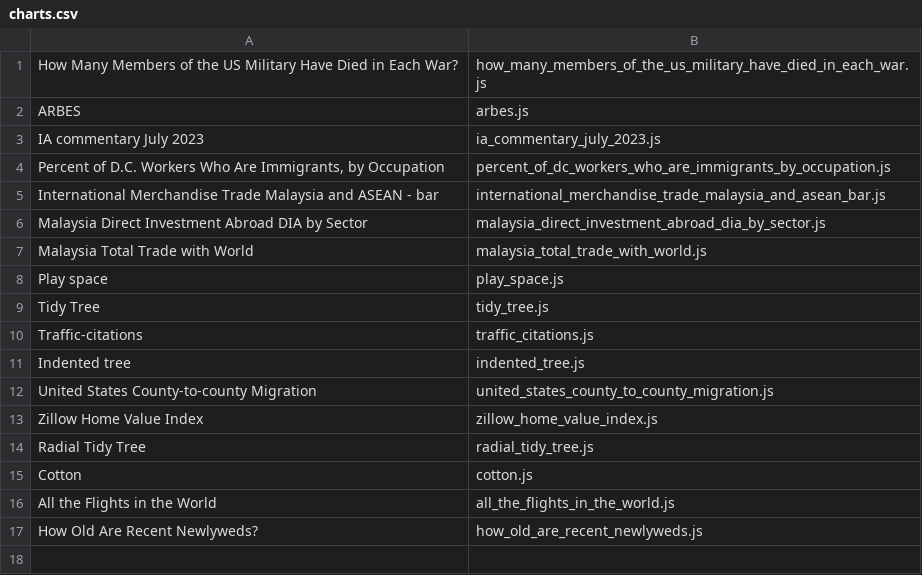
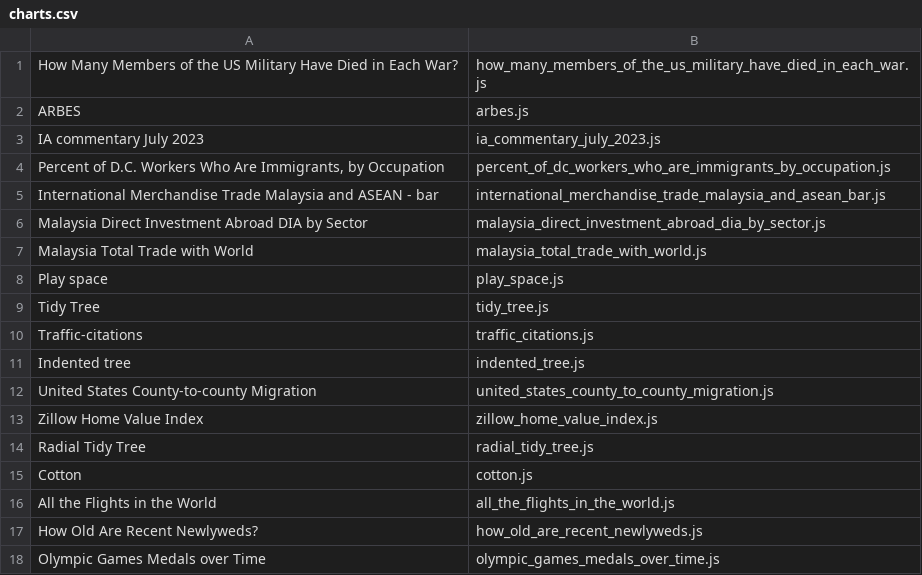
Before and after one commit to afiqket/capstone-charts, a CSV file: charts.csv, drawn as a sheet.

Commit message:
Added olympic medals chart

```diff
--- a/charts.csv
+++ b/charts.csv
@@ -17 +17,2 @@ All the Flights in the World,all_the_flights_in_the_world.js
 How Old Are Recent Newlyweds?,how_old_are_recent_newlyweds.js
+Olympic Games Medals over Time,olympic_games_medals_over_time.js
```
Also changed, not shown: 2 other files.
